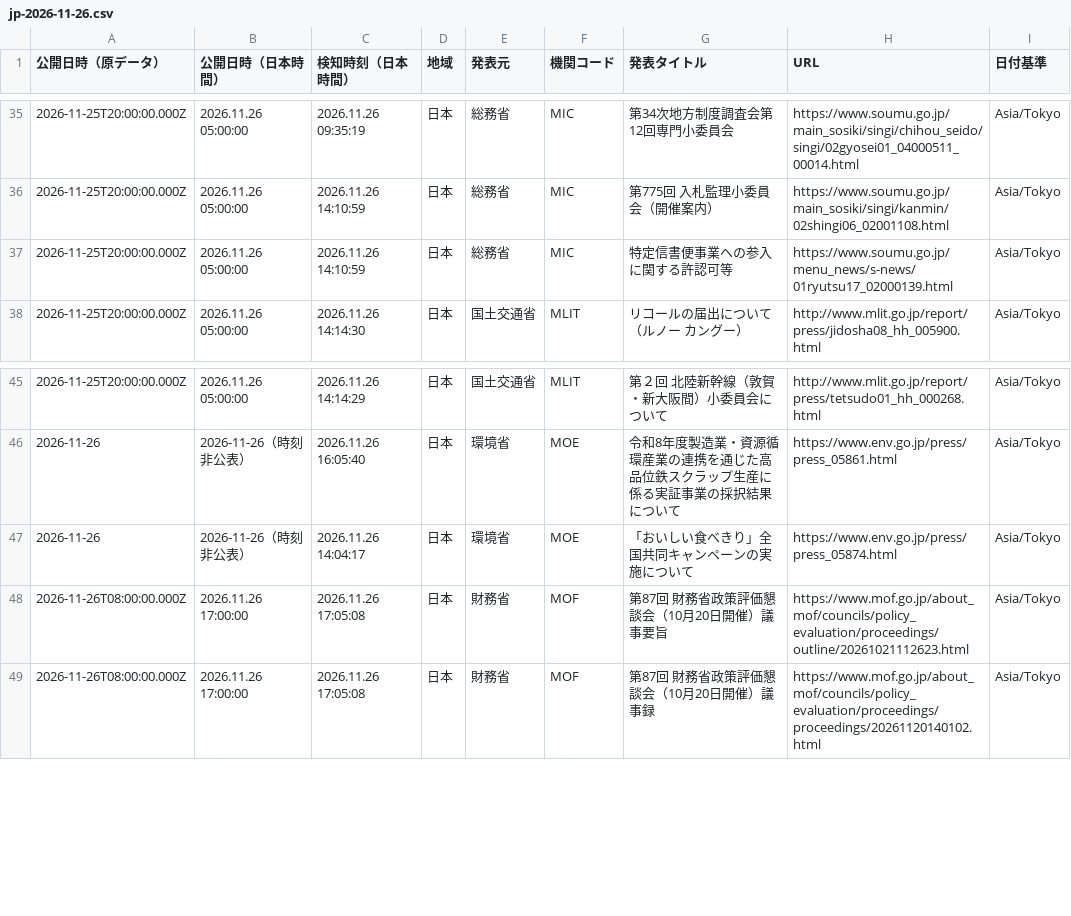
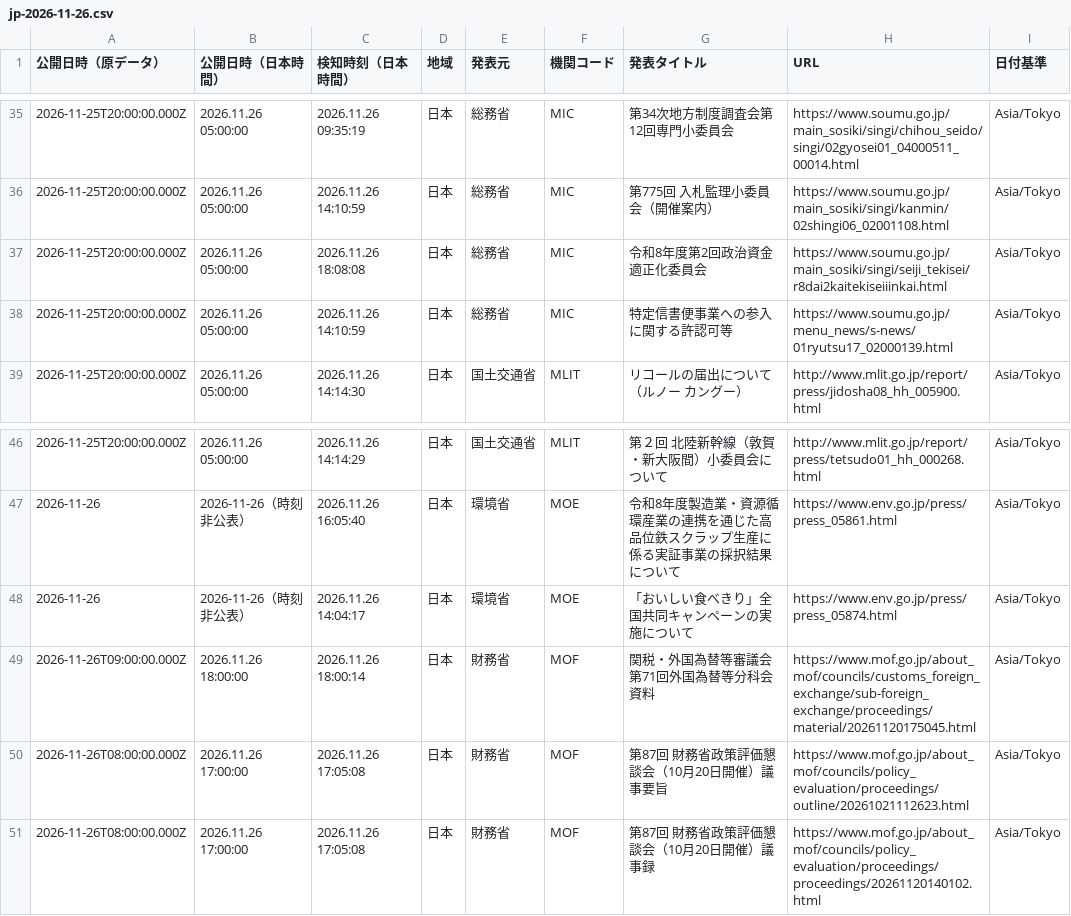
Before and after one commit to NewMill-cmd/kankocho-news-archive, a CSV file: data/jp/jp-2026-11-26.csv, drawn as a sheet; only a part is shown, gaps mark what is left out; the diff names each change by its address in the sheet, - before the commit and + after, or states it on an @@ line.

Commit message:
Archive jp news 2026-11-26

```diff
--- a/data/jp/jp-2026-11-26.csv
+++ b/data/jp/jp-2026-11-26.csv
+row 37: 2026-11-25T20:00:00.000Z | 2026.11.26 05:00:00 | 2026.11.26 18:08:08 | 日本 | 総務省 | MIC | 令和8年度第2回政治資金適正化委員会 | https://www.soumu.go.jp/main_sosiki/singi/seiji_tekisei/r8dai2kaitekiseiiinkai.html | Asia/Tokyo
+row 49: 2026-11-26T09:00:00.000Z | 2026.11.26 18:00:00 | 2026.11.26 18:00:14 | 日本 | 財務省 | MOF | 関税・外国為替等審議会 第71回外国為替等分科会 資料 | https://www.mof.go.jp/about_mof/councils/customs_foreign_exchange/sub-foreign_exchange/proceedings/material/20261120175045.html | Asia/Tokyo
```
